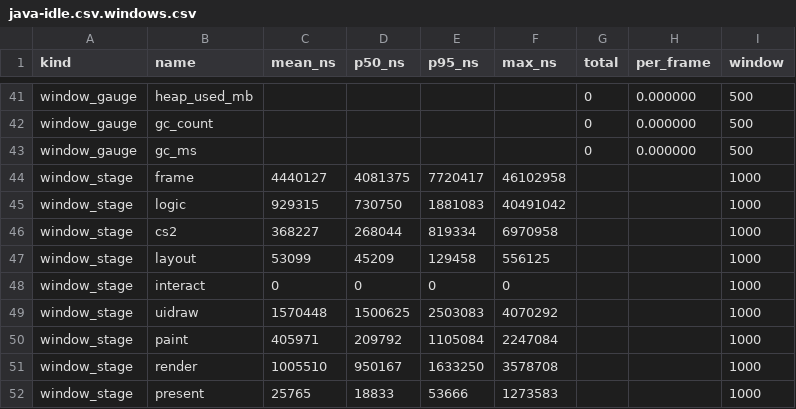
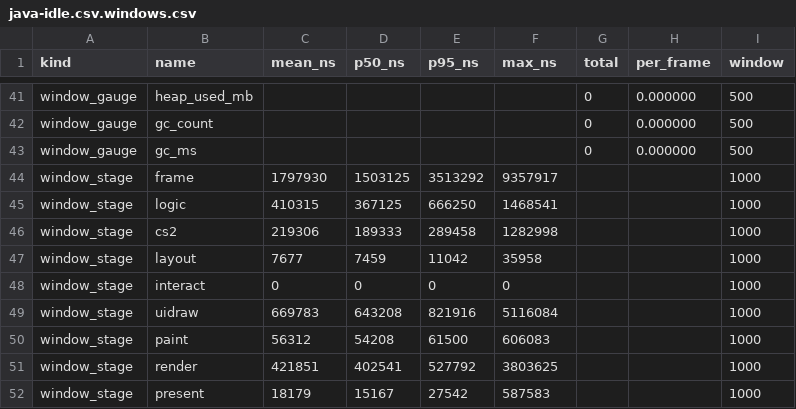
Before and after one commit to MRobertEvers/oldschool-clientc, a CSV file: tools/perf/results/cvj/java-idle.csv.windows.csv, drawn as a sheet; only a part is shown, gaps mark what is left out; the diff covers the shown part only.

```diff
--- a/tools/perf/results/cvj/java-idle.csv.windows.csv
+++ b/tools/perf/results/cvj/java-idle.csv.windows.csv
@@ -43,10 +43,10 @@ window_gauge,gc_count,,,,,0,0.000000,500
 window_gauge,gc_ms,,,,,0,0.000000,500
-window_stage,frame,4440127,4081375,7720417,46102958,,,1000
-window_stage,logic,929315,730750,1881083,40491042,,,1000
-window_stage,cs2,368227,268044,819334,6970958,,,1000
-window_stage,layout,53099,45209,129458,556125,,,1000
+window_stage,frame,1797930,1503125,3513292,9357917,,,1000
+window_stage,logic,410315,367125,666250,1468541,,,1000
+window_stage,cs2,219306,189333,289458,1282998,,,1000
+window_stage,layout,7677,7459,11042,35958,,,1000
 window_stage,interact,0,0,0,0,,,1000
-window_stage,uidraw,1570448,1500625,2503083,4070292,,,1000
-window_stage,paint,405971,209792,1105084,2247084,,,1000
-window_stage,render,1005510,950167,1633250,3578708,,,1000
-window_stage,present,25765,18833,53666,1273583,,,1000
+window_stage,uidraw,669783,643208,821916,5116084,,,1000
+window_stage,paint,56312,54208,61500,606083,,,1000
+window_stage,render,421851,402541,527792,3803625,,,1000
+window_stage,present,18179,15167,27542,587583,,,1000
```
Also changed, not shown: 102 edited cells elsewhere in this file, tools/perf/results/cvj/java-idle.csv, 8 other files.
